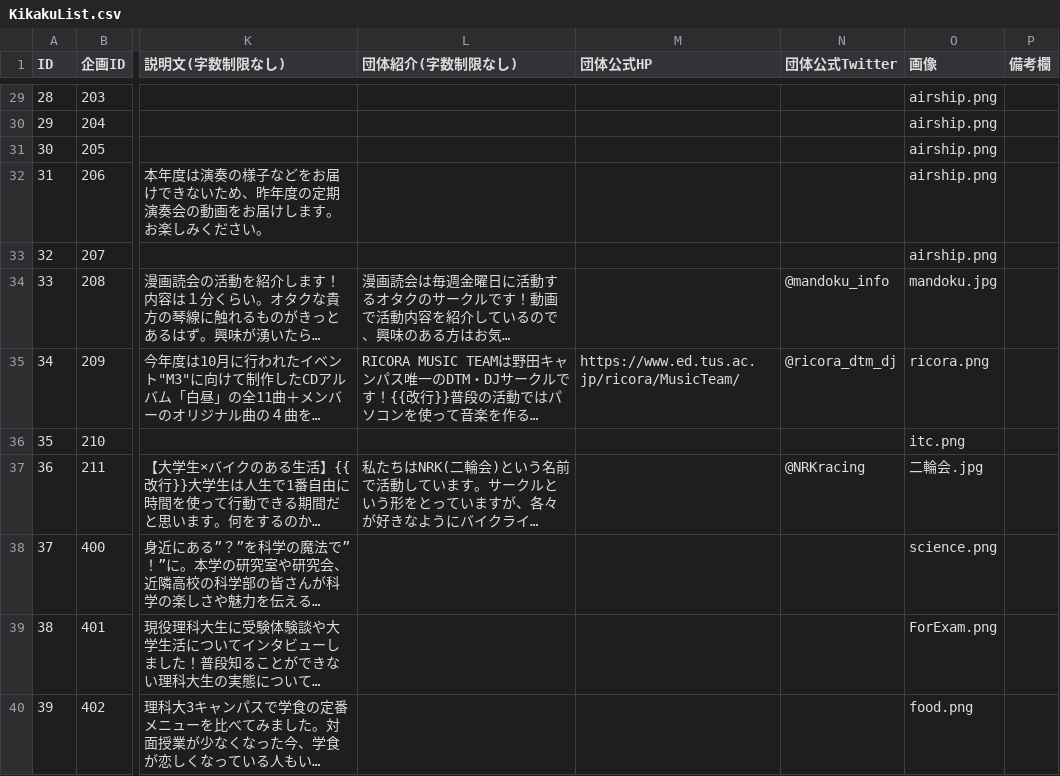
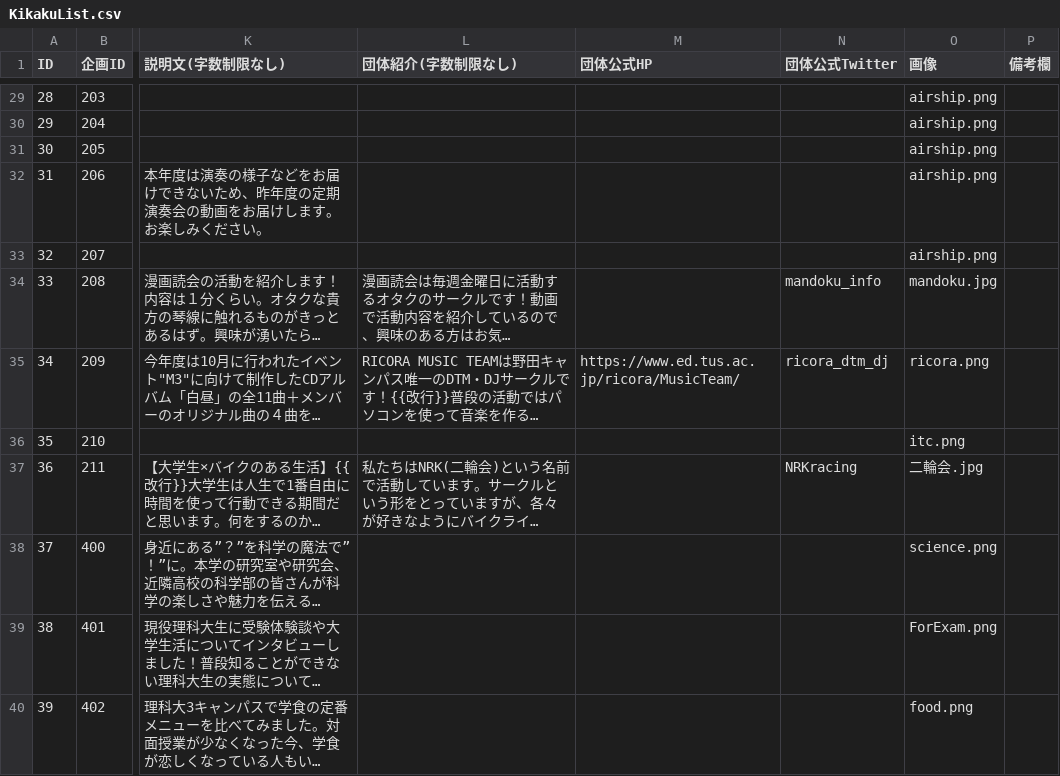
Before and after one commit to toshi-bp/ridaisai_2020, a CSV file: kikaku/KikakuList.csv, drawn as a sheet; only a part is shown, gaps mark what is left out; long unchanged cells end in …; the diff covers the shown part only; the diff names each change by its address in the sheet, - before the commit and + after, or states it on an @@ line.

```diff
--- a/kikaku/KikakuList.csv
+++ b/kikaku/KikakuList.csv
-N34 (団体公式Twitter): @mandoku_info
+N34 (団体公式Twitter): mandoku_info
-N35 (団体公式Twitter): @ricora_dtm_dj
+N35 (団体公式Twitter): ricora_dtm_dj
-N37 (団体公式Twitter): @NRKracing
+N37 (団体公式Twitter): NRKracing
```
Also changed, not shown: 20 edited cells elsewhere in this file, 6 other files.
